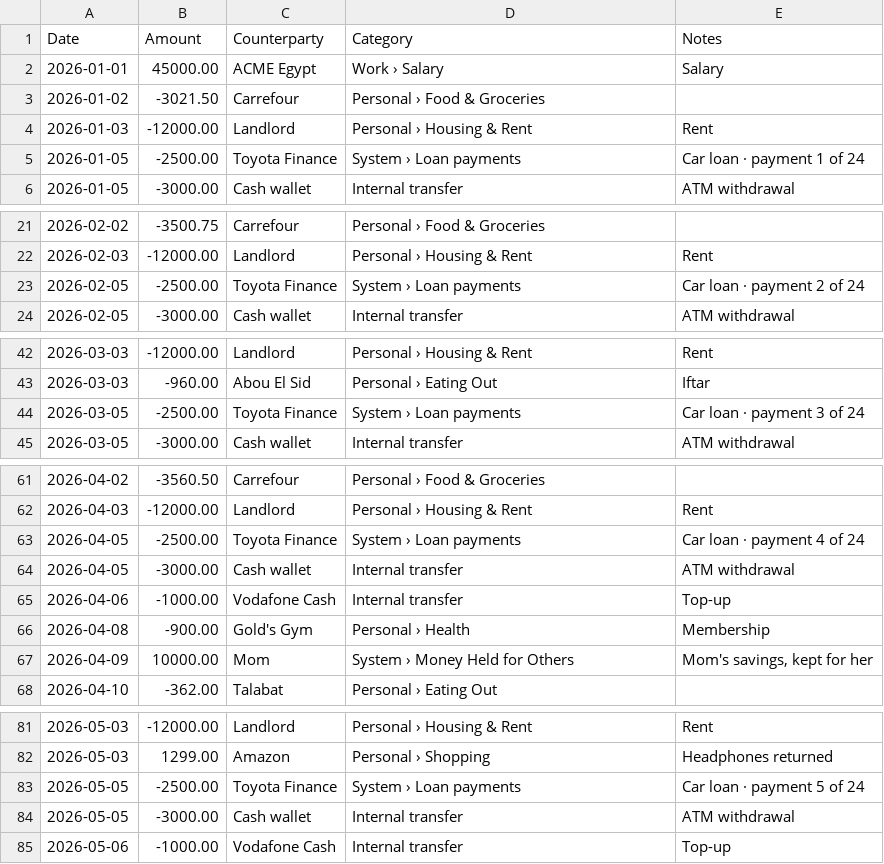
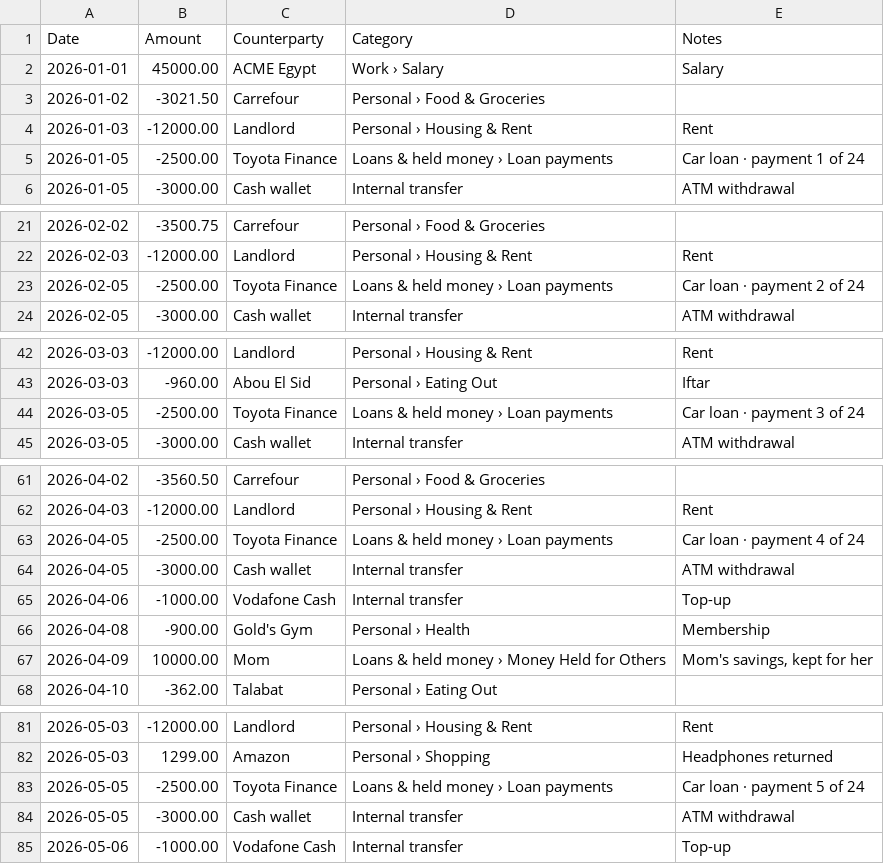
Before and after one commit to elfekimuhammed/Lightning, a CSV file: lightning/samples/mohab_2026/cib-payroll.csv, drawn as a sheet; only a part is shown, gaps mark what is left out; the diff covers the shown part only.

```diff
--- a/lightning/samples/mohab_2026/cib-payroll.csv
+++ b/lightning/samples/mohab_2026/cib-payroll.csv
@@ -4,3 +4,3 @@ Date,Amount,Counterparty,Category,Notes
 2026-01-03,-12000.00,Landlord,Personal › Housing & Rent,Rent
-2026-01-05,-2500.00,Toyota Finance,System › Loan payments,Car loan · payment 1 of 24
+2026-01-05,-2500.00,Toyota Finance,Loans & held money › Loan payments,Car loan · payment 1 of 24
 2026-01-05,-3000.00,Cash wallet,Internal transfer,ATM withdrawal
@@ -22,3 +22,3 @@ Date,Amount,Counterparty,Category,Notes
 2026-02-03,-12000.00,Landlord,Personal › Housing & Rent,Rent
-2026-02-05,-2500.00,Toyota Finance,System › Loan payments,Car loan · payment 2 of 24
+2026-02-05,-2500.00,Toyota Finance,Loans & held money › Loan payments,Car loan · payment 2 of 24
 2026-02-05,-3000.00,Cash wallet,Internal transfer,ATM withdrawal
@@ -43,3 +43,3 @@ Date,Amount,Counterparty,Category,Notes
 2026-03-03,-960.00,Abou El Sid,Personal › Eating Out,Iftar
-2026-03-05,-2500.00,Toyota Finance,System › Loan payments,Car loan · payment 3 of 24
+2026-03-05,-2500.00,Toyota Finance,Loans & held money › Loan payments,Car loan · payment 3 of 24
 2026-03-05,-3000.00,Cash wallet,Internal transfer,ATM withdrawal
@@ -62,3 +62,3 @@ Date,Amount,Counterparty,Category,Notes
 2026-04-03,-12000.00,Landlord,Personal › Housing & Rent,Rent
-2026-04-05,-2500.00,Toyota Finance,System › Loan payments,Car loan · payment 4 of 24
+2026-04-05,-2500.00,Toyota Finance,Loans & held money › Loan payments,Car loan · payment 4 of 24
 2026-04-05,-3000.00,Cash wallet,Internal transfer,ATM withdrawal
@@ -66,3 +66,3 @@ Date,Amount,Counterparty,Category,Notes
 2026-04-08,-900.00,Gold's Gym,Personal › Health,Membership
-2026-04-09,10000.00,Mom,System › Money Held for Others,"Mom's savings, kept for her"
+2026-04-09,10000.00,Mom,Loans & held money › Money Held for Others,"Mom's savings, kept for her"
 2026-04-10,-362.00,Talabat,Personal › Eating Out,
@@ -82,3 +82,3 @@ Date,Amount,Counterparty,Category,Notes
 2026-05-03,1299.00,Amazon,Personal › Shopping,Headphones returned
-2026-05-05,-2500.00,Toyota Finance,System › Loan payments,Car loan · payment 5 of 24
+2026-05-05,-2500.00,Toyota Finance,Loans & held money › Loan payments,Car loan · payment 5 of 24
 2026-05-05,-3000.00,Cash wallet,Internal transfer,ATM withdrawal
```
Also changed, not shown: 5 edited cells elsewhere in this file, 15 other files.
